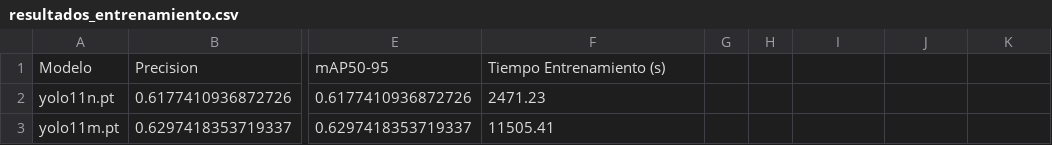
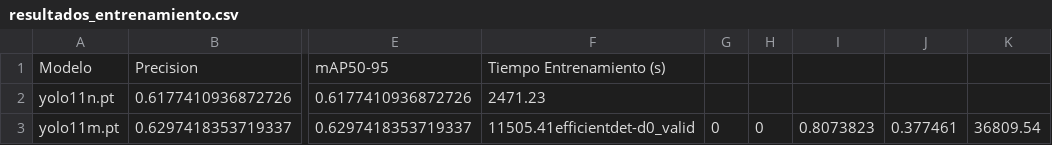
Before and after one commit to PabloRoher/constelacion-detector-tfg, a CSV file: resultados_entrenamiento.csv, drawn as a sheet; only a part is shown, gaps mark what is left out; the diff names each change by its address in the sheet, - before the commit and + after, or states it on an @@ line.

```diff
--- a/resultados_entrenamiento.csv
+++ b/resultados_entrenamiento.csv
-F3: 11505.41
+F3: 11505.41efficientdet-d0_valid
-G3: (empty)
+G3: 0
-H3: (empty)
+H3: 0
-I3: (empty)
+I3: 0.8073823
-J3: (empty)
+J3: 0.377461
-K3: (empty)
+K3: 36809.54
```
Also changed, not shown: 4 other files.
